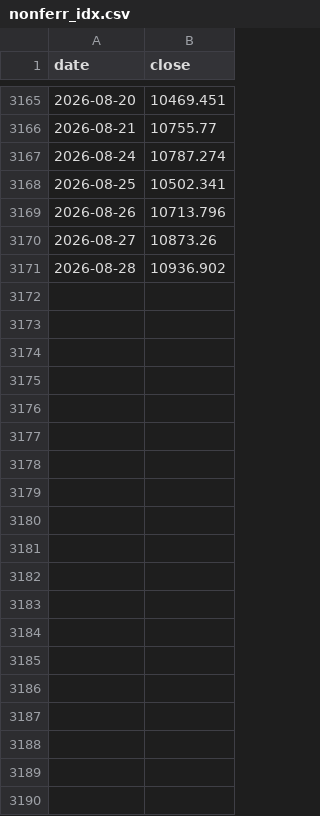
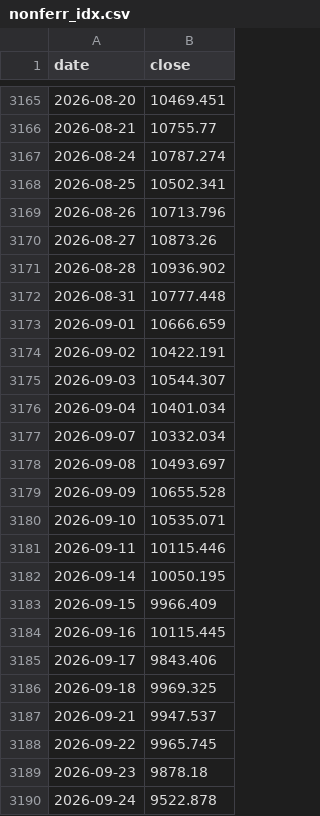
Before and after one commit to feiroy/all-weather-portfolio, a CSV file: data/nonferr_idx.csv, drawn as a sheet; only a part is shown, gaps mark what is left out; the diff covers the shown part only; the diff names each change by its address in the sheet, - before the commit and + after, or states it on an @@ line.

```diff
--- a/data/nonferr_idx.csv
+++ b/data/nonferr_idx.csv
+row 3172: 2026-08-31 | 10777.448
+row 3173: 2026-09-01 | 10666.659
+row 3174: 2026-09-02 | 10422.191
+row 3175: 2026-09-03 | 10544.307
+row 3176: 2026-09-04 | 10401.034
+row 3177: 2026-09-07 | 10332.034
+row 3178: 2026-09-08 | 10493.697
+row 3179: 2026-09-09 | 10655.528
+row 3180: 2026-09-10 | 10535.071
+row 3181: 2026-09-11 | 10115.446
+row 3182: 2026-09-14 | 10050.195
+row 3183: 2026-09-15 | 9966.409
+row 3184: 2026-09-16 | 10115.445
+row 3185: 2026-09-17 | 9843.406
+row 3186: 2026-09-18 | 9969.325
+row 3187: 2026-09-21 | 9947.537
+row 3188: 2026-09-22 | 9965.745
+row 3189: 2026-09-23 | 9878.18
+row 3190: 2026-09-24 | 9522.878
```
Also changed, not shown: 10 added rows elsewhere in this file, data/london_gold.csv, data/sp500_idx.csv, 33 other files.
